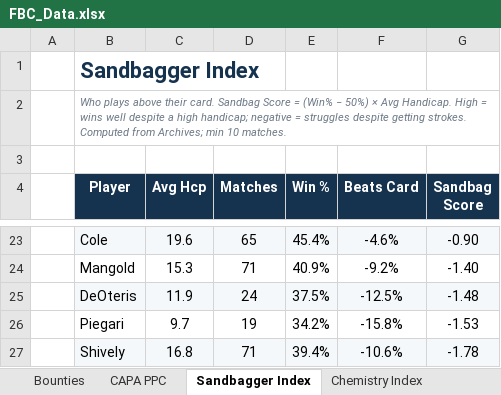
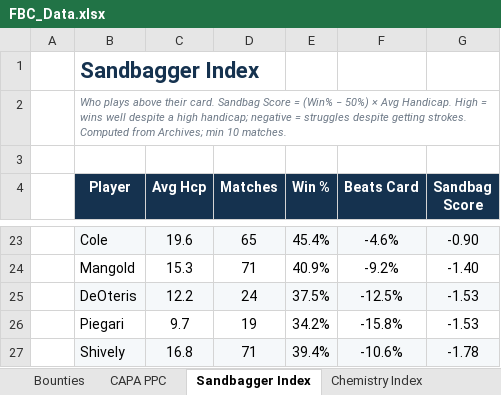
Before and after one commit to craighilts/fbc-data, an Excel workbook: FBC_Data.xlsx, sheet Sandbagger Index, drawn as a sheet; only a part is shown, gaps mark what is left out; values as stored, in another font and other column widths than the file's, no borders; the diff names each change by its address in the sheet, - before the commit and + after, or states it on an @@ line.

```diff
--- a/FBC_Data.xlsx (sheet Sandbagger Index)
+++ b/FBC_Data.xlsx (sheet Sandbagger Index)
-C25 (Avg Hcp): 11.9
+C25 (Avg Hcp): 12.2
-G25 (Sandbag Score): -1.48
+G25 (Sandbag Score): -1.53
```
Also changed, not shown: sheet Handicaps, Handicaps & Points (Historical).xlsx.
